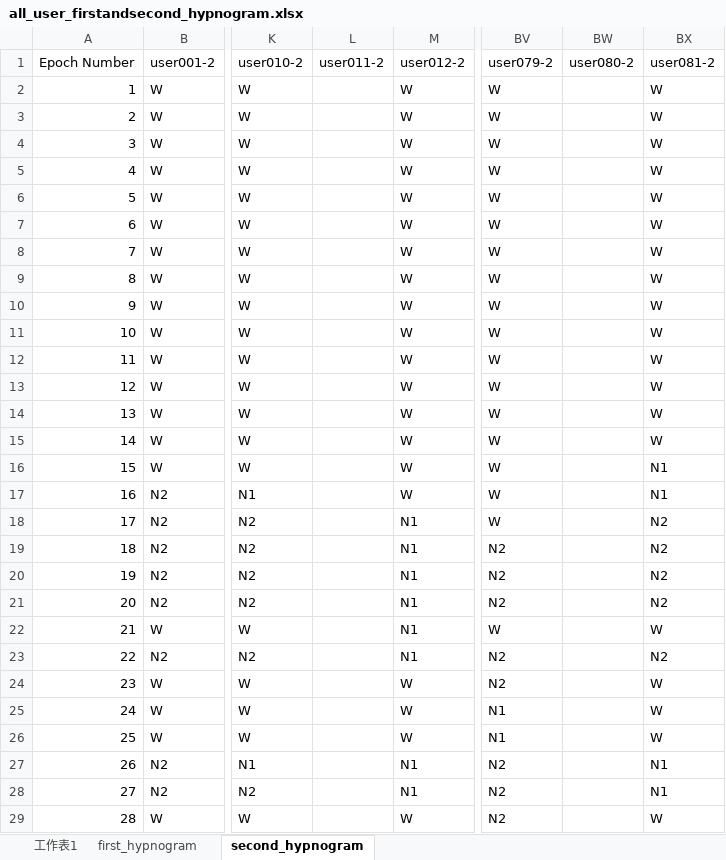
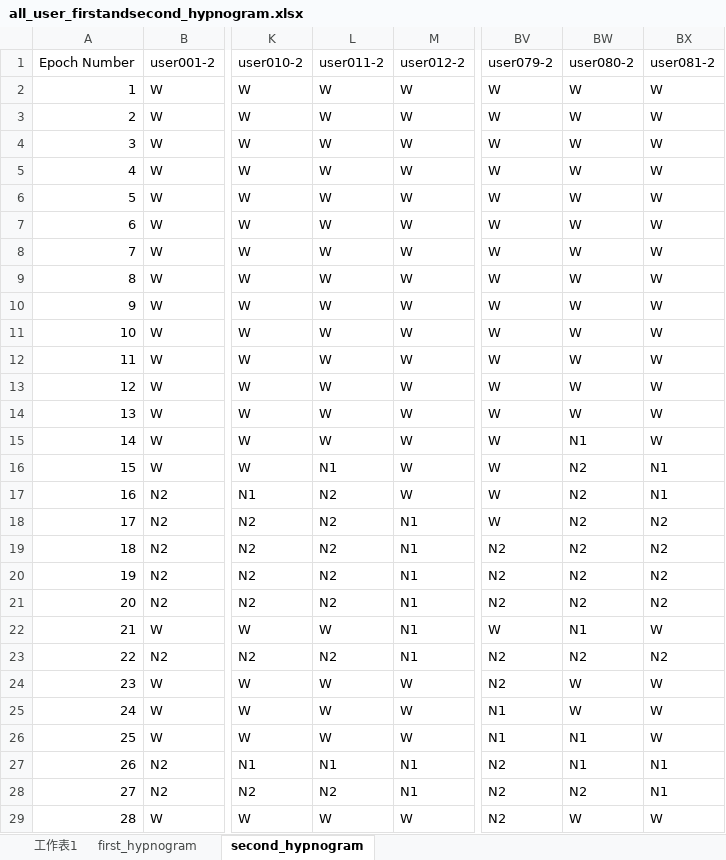
Before and after one commit to leooel97895750/respiratory_detect, an Excel workbook: workshop0606data/all_user_firstandsecond_hypnogram.xlsx, sheet second_hypnogram, drawn as a sheet; only a part is shown, gaps mark what is left out; values as stored, in another font and other column widths than the file's, no borders; the diff covers the shown part only; the diff names each change by its address in the sheet, - before the commit and + after, or states it on an @@ line.

```diff
--- a/workshop0606data/all_user_firstandsecond_hypnogram.xlsx (sheet second_hypnogram)
+++ b/workshop0606data/all_user_firstandsecond_hypnogram.xlsx (sheet second_hypnogram)
-L2:L15: (empty)
+L2:L15: W
-BW2:BW14: (empty)
+BW2:BW14: W
-BW15: (empty)
+BW15: N1
-L16: (empty)
+L16: N1
-BW16:BW21: (empty)
+BW16:BW21: N2
-L17:L21: (empty)
+L17:L21: N2
-L22: (empty)
+L22: W
-BW22: (empty)
+BW22: N1
-L23: (empty)
+L23: N2
-BW23: (empty)
+BW23: N2
-L24:L26: (empty)
+L24:L26: W
-BW24:BW25: (empty)
+BW24:BW25: W
-BW26:BW27: (empty)
+BW26:BW27: N1
-L27: (empty)
+L27: N1
-L28: (empty)
+L28: N2
-BW28: (empty)
+BW28: N2
-L29: (empty)
+L29: W
-BW29: (empty)
+BW29: W
```
Also changed, not shown: 1428 edited cells elsewhere in this sheet, workshop0606data/all_user_firstandsecond_event_0701_second.xlsx, 3 other files.
